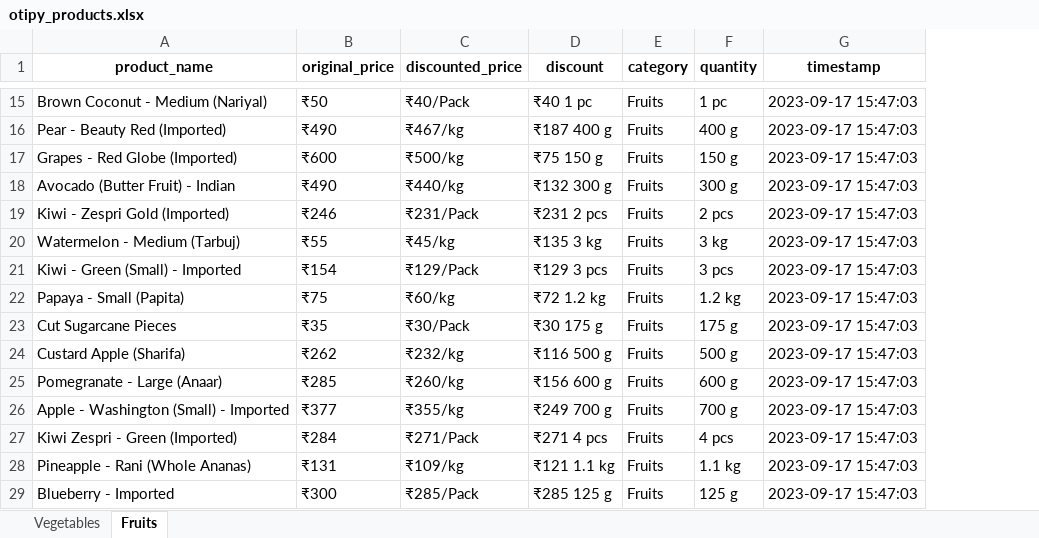
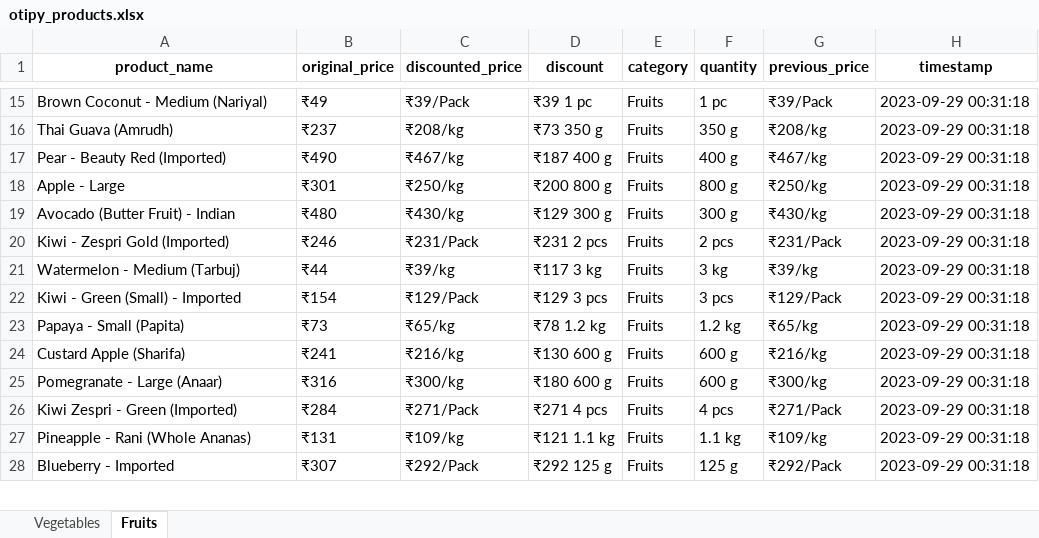
Before and after one commit to NidhiiK/Vegease, an Excel workbook: Otipy/otipy_products.xlsx, sheet Fruits, drawn as a sheet; only a part is shown, gaps mark what is left out; values as stored, in another font and other column widths than the file's, no borders; removed rows and columns are numbered as before the commit, all else as after; the diff covers the shown part only; the diff names each change by its address in the sheet, - before the commit and + after, or states it on an @@ line.

Commit message:
Otipy_priceChange Notification

```diff
--- a/Otipy/otipy_products.xlsx (sheet Fruits)
+++ b/Otipy/otipy_products.xlsx (sheet Fruits)
+column G (previous_price), row 15: ₹39/Pack; row 17: ₹467/kg; rows 19-28: ₹430/kg | ₹231/Pack | ₹39/kg | ₹129/Pack | ₹65/kg | ₹216/kg | ₹300/kg | ₹271/Pack | ₹109/kg | ₹292/Pack
-B15 (original_price): ₹50
+B15 (original_price): ₹49
-C15 (discounted_price): ₹40/Pack
+C15 (discounted_price): ₹39/Pack
-D15 (discount): ₹40 1 pc
+D15 (discount): ₹39 1 pc
-H15 (timestamp): 2023-09-17 15:47:03
+H15 (timestamp): 2023-09-29 00:31:18
+row 16: Thai Guava (Amrudh) | ₹237 | ₹208/kg | ₹73 350 g | Fruits | 350 g | ₹208/kg | 2023-09-29 00:31:18
-H17 (timestamp): 2023-09-17 15:47:03
+H17 (timestamp): 2023-09-29 00:31:18
-row 17: Grapes - Red Globe (Imported) | ₹600 | ₹500/kg | ₹75 150 g | Fruits | 150 g | 2023-09-17 15:47:03
+row 18: Apple - Large | ₹301 | ₹250/kg | ₹200 800 g | Fruits | 800 g | ₹250/kg | 2023-09-29 00:31:18
-B19 (original_price): ₹490
+B19 (original_price): ₹480
-C19 (discounted_price): ₹440/kg
+C19 (discounted_price): ₹430/kg
-D19 (discount): ₹132 300 g
+D19 (discount): ₹129 300 g
-H19:H23 (timestamp): 2023-09-17 15:47:03
+H19:H23 (timestamp): 2023-09-29 00:31:18
-B21 (original_price): ₹55
+B21 (original_price): ₹44
-C21 (discounted_price): ₹45/kg
+C21 (discounted_price): ₹39/kg
-D21 (discount): ₹135 3 kg
+D21 (discount): ₹117 3 kg
-B23 (original_price): ₹75
+B23 (original_price): ₹73
-C23 (discounted_price): ₹60/kg
+C23 (discounted_price): ₹65/kg
-D23 (discount): ₹72 1.2 kg
+D23 (discount): ₹78 1.2 kg
-row 23: Cut Sugarcane Pieces | ₹35 | ₹30/Pack | ₹30 175 g | Fruits | 175 g | 2023-09-17 15:47:03
-B24 (original_price): ₹262
+B24 (original_price): ₹241
-C24 (discounted_price): ₹232/kg
+C24 (discounted_price): ₹216/kg
-D24 (discount): ₹116 500 g
+D24 (discount): ₹130 600 g
-F24 (quantity): 500 g
+F24 (quantity): 600 g
-H24:H25 (timestamp): 2023-09-17 15:47:03
+H24:H25 (timestamp): 2023-09-29 00:31:18
-B25 (original_price): ₹285
+B25 (original_price): ₹316
-C25 (discounted_price): ₹260/kg
+C25 (discounted_price): ₹300/kg
-D25 (discount): ₹156 600 g
+D25 (discount): ₹180 600 g
-row 26: Apple - Washington (Small) - Imported | ₹377 | ₹355/kg | ₹249 700 g | Fruits | 700 g | 2023-09-17 15:47:03
-H26:H28 (timestamp): 2023-09-17 15:47:03
+H26:H28 (timestamp): 2023-09-29 00:31:18
-B28 (original_price): ₹300
+B28 (original_price): ₹307
-C28 (discounted_price): ₹285/Pack
+C28 (discounted_price): ₹292/Pack
-D28 (discount): ₹285 125 g
+D28 (discount): ₹292 125 g
```
Also changed, not shown: 19 added rows, 25 removed rows and 61 edited cells elsewhere in this sheet, sheet Vegetables, 4 other files.
